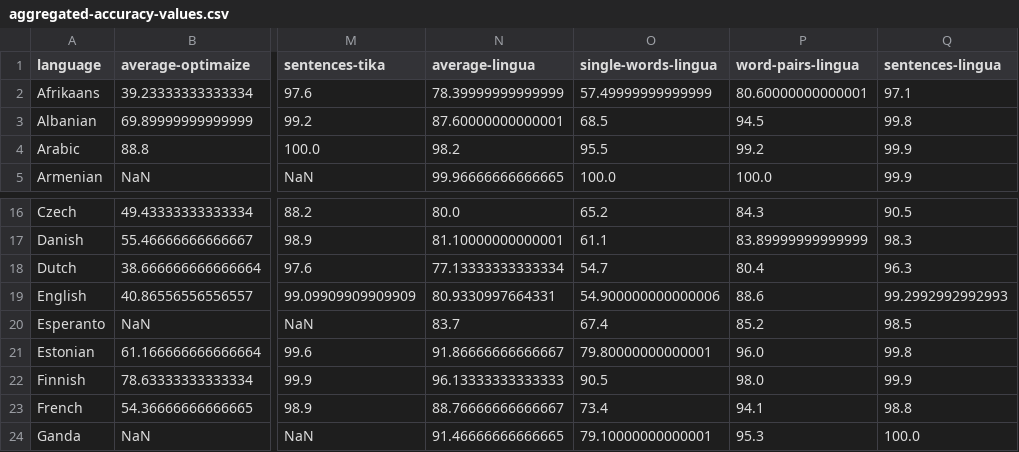
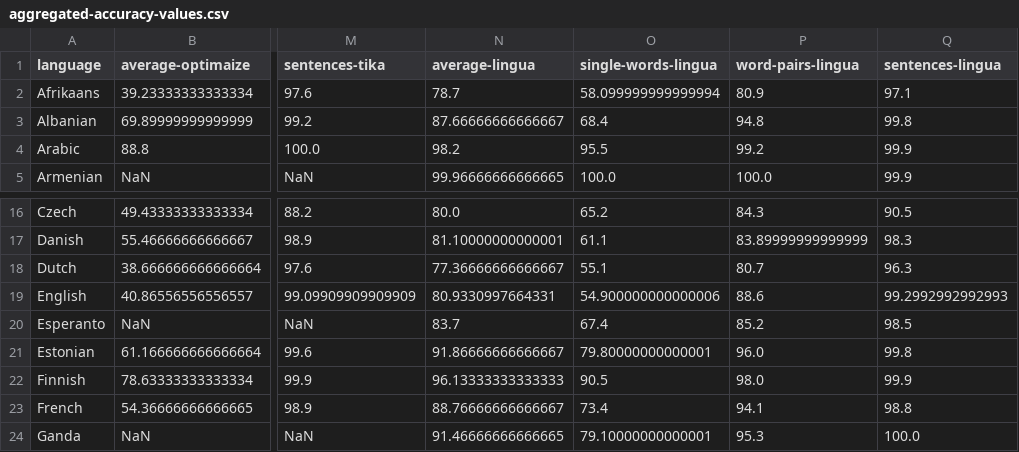
Before and after one commit to pemistahl/lingua, a CSV file: accuracy-reports/aggregated-accuracy-values.csv, drawn as a sheet; only a part is shown, gaps mark what is left out; the diff names each change by its address in the sheet, - before the commit and + after, or states it on an @@ line.

Commit message:
Update plots and accuracy table (#66)

```diff
--- a/accuracy-reports/aggregated-accuracy-values.csv
+++ b/accuracy-reports/aggregated-accuracy-values.csv
-N2 (average-lingua): 78.39999999999999
+N2 (average-lingua): 78.7
-O2 (single-words-lingua): 57.49999999999999
+O2 (single-words-lingua): 58.099999999999994
-P2 (word-pairs-lingua): 80.60000000000001
+P2 (word-pairs-lingua): 80.9
-N3 (average-lingua): 87.60000000000001
+N3 (average-lingua): 87.66666666666667
-O3 (single-words-lingua): 68.5
+O3 (single-words-lingua): 68.4
-P3 (word-pairs-lingua): 94.5
+P3 (word-pairs-lingua): 94.8
-N18 (average-lingua): 77.13333333333334
+N18 (average-lingua): 77.36666666666667
-O18 (single-words-lingua): 54.7
+O18 (single-words-lingua): 55.1
-P18 (word-pairs-lingua): 80.4
+P18 (word-pairs-lingua): 80.7
```
Also changed, not shown: 4 other files.
